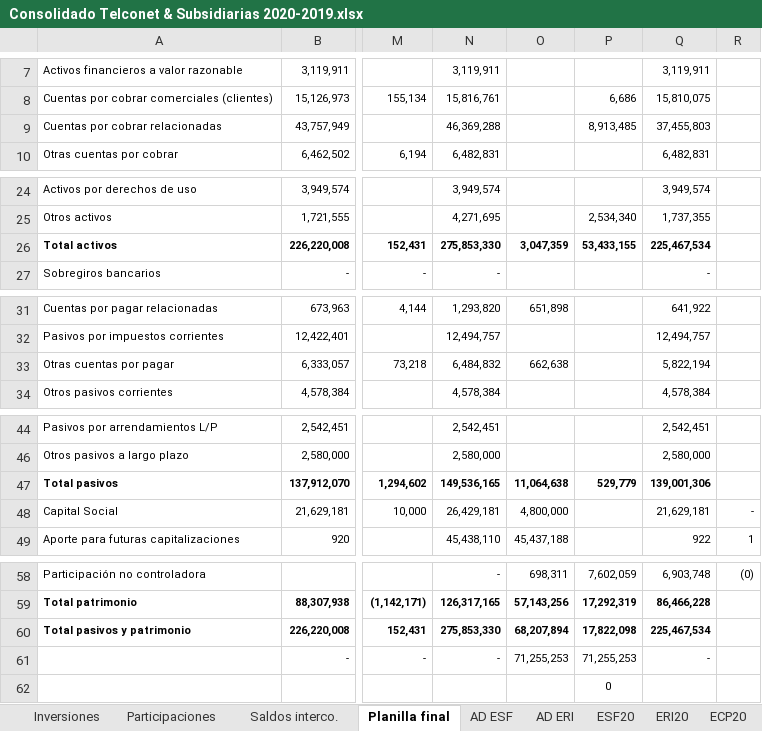
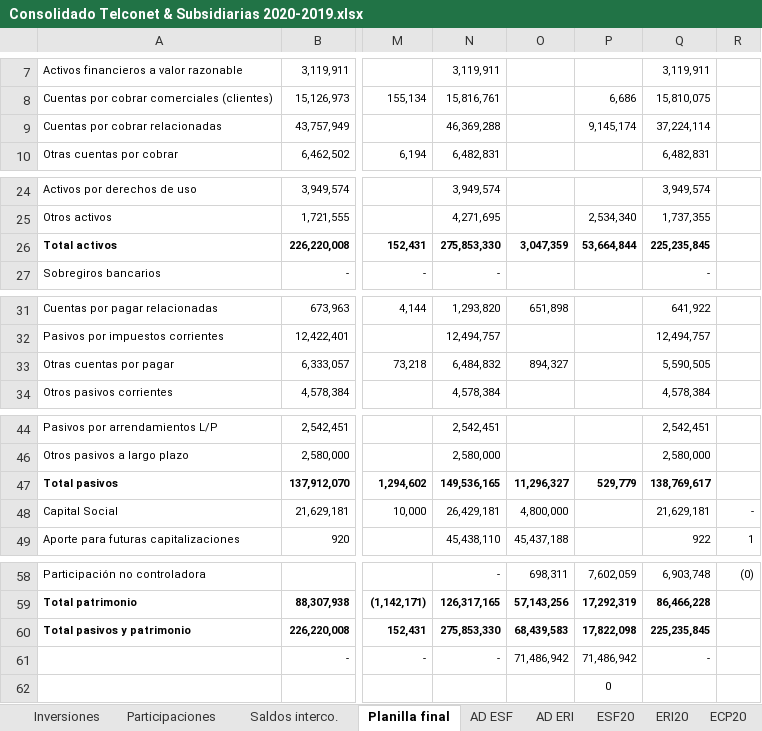
Before and after one commit to Carlosgustavoalmeida/consolidados, an Excel workbook: Consolidado Telconet & Subsidiarias 2020-2019.xlsx, sheet Planilla final, drawn as a sheet; only a part is shown, gaps mark what is left out; values as stored, in another font and other column widths than the file's, no borders; the diff names each change by its address in the sheet, - before the commit and + after, or states it on an @@ line.

```diff
--- a/Consolidado Telconet & Subsidiarias 2020-2019.xlsx (sheet Planilla final)
+++ b/Consolidado Telconet & Subsidiarias 2020-2019.xlsx (sheet Planilla final)
-P9: 8,913,485
+P9: 9,145,174
-Q9: 37,455,803
+Q9: 37,224,114
-P26: 53,433,155
+P26: 53,664,844
-Q26: 225,467,534
+Q26: 225,235,845
-O33: 662,638
+O33: 894,327
-Q33: 5,822,194
+Q33: 5,590,505
-O47: 11,064,638
+O47: 11,296,327
-Q47: 139,001,306
+Q47: 138,769,617
-O60: 68,207,894
+O60: 68,439,583
-Q60: 225,467,534
+Q60: 225,235,845
-O61: 71,255,253
+O61: 71,486,942
-P61: 71,255,253
+P61: 71,486,942
```
Also changed, not shown: sheet EFE20, sheet Patrimonio, sheet AD ESF, sheet ESF20, sheet Saldos interco., formulas that keep their value, hidden cells, Combinado 2020/Hoja de trabajo EFE.xlsx, Combinado 2020/Telconet EFs combinado 2020-2019.xlsx, 3 other files.
